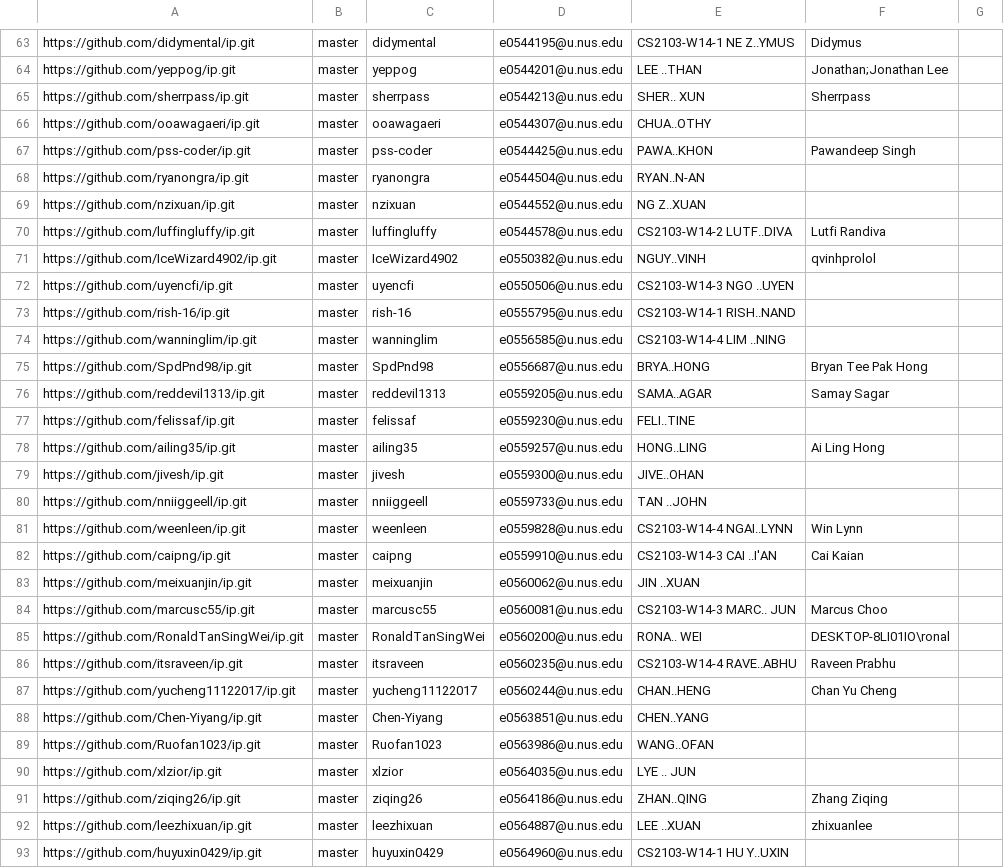
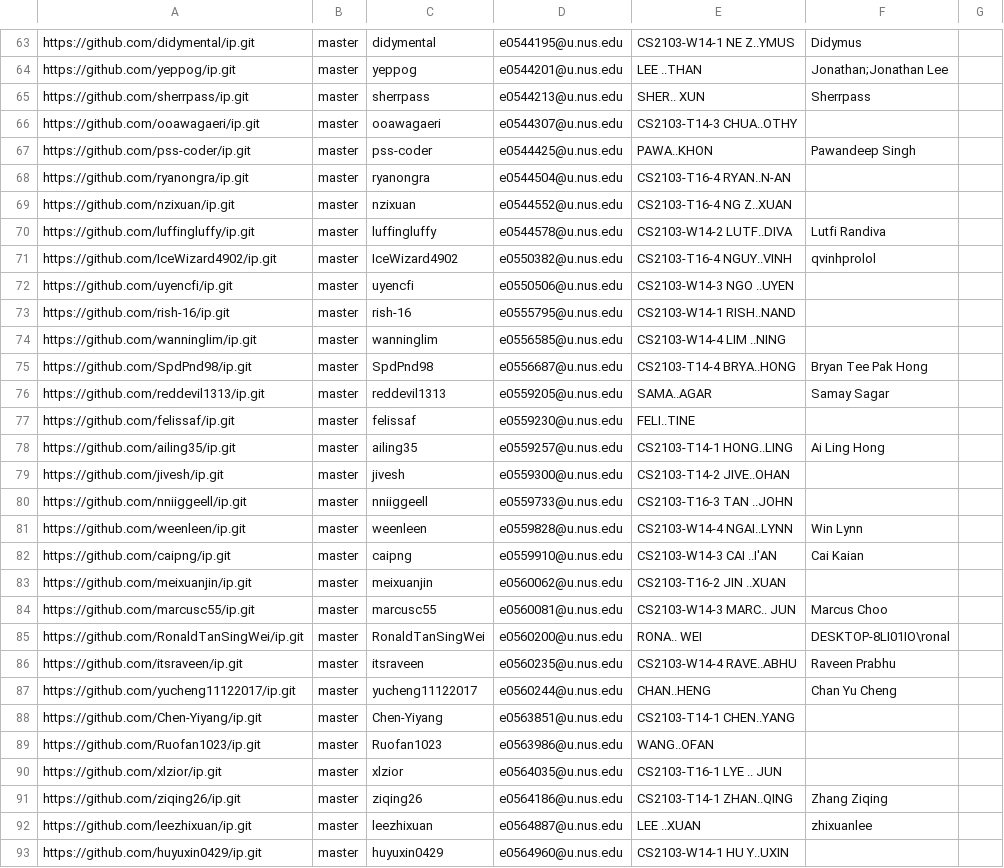
Before and after one commit to nus-cs2103-AY2122S1/ip-dashboard, a CSV file: configs/author-config.csv, drawn as a sheet; only a part is shown, gaps mark what is left out; the diff covers the shown part only.

```diff
--- a/configs/author-config.csv
+++ b/configs/author-config.csv
@@ -65,8 +65,8 @@ https://github.com/yeppog/ip.git,master,yeppog,e0544201@u.nus.edu,LEE ..THAN,Jon
 https://github.com/sherrpass/ip.git,master,sherrpass,e0544213@u.nus.edu,SHER.. XUN,Sherrpass,
-https://github.com/ooawagaeri/ip.git,master,ooawagaeri,e0544307@u.nus.edu,CHUA..OTHY,,
+https://github.com/ooawagaeri/ip.git,master,ooawagaeri,e0544307@u.nus.edu,CS2103-T14-3 CHUA..OTHY,,
 https://github.com/pss-coder/ip.git,master,pss-coder,e0544425@u.nus.edu,PAWA..KHON,Pawandeep Singh,
-https://github.com/ryanongra/ip.git,master,ryanongra,e0544504@u.nus.edu,RYAN..N-AN,,
-https://github.com/nzixuan/ip.git,master,nzixuan,e0544552@u.nus.edu,NG Z..XUAN,,
+https://github.com/ryanongra/ip.git,master,ryanongra,e0544504@u.nus.edu,CS2103-T16-4 RYAN..N-AN,,
+https://github.com/nzixuan/ip.git,master,nzixuan,e0544552@u.nus.edu,CS2103-T16-4 NG Z..XUAN,,
 https://github.com/luffingluffy/ip.git,master,luffingluffy,e0544578@u.nus.edu,CS2103-W14-2 LUTF..DIVA,Lutfi Randiva,
-https://github.com/IceWizard4902/ip.git,master,IceWizard4902,e0550382@u.nus.edu,NGUY..VINH,qvinhprolol,
+https://github.com/IceWizard4902/ip.git,master,IceWizard4902,e0550382@u.nus.edu,CS2103-T16-4 NGUY..VINH,qvinhprolol,
 https://github.com/uyencfi/ip.git,master,uyencfi,e0550506@u.nus.edu,CS2103-W14-3 NGO ..UYEN,,
@@ -74,11 +74,11 @@ https://github.com/rish-16/ip.git,master,rish-16,e0555795@u.nus.edu,CS2103-W14-1
 https://github.com/wanninglim/ip.git,master,wanninglim,e0556585@u.nus.edu,CS2103-W14-4 LIM ..NING,,
-https://github.com/SpdPnd98/ip.git,master,SpdPnd98,e0556687@u.nus.edu,BRYA..HONG,Bryan Tee Pak Hong,
+https://github.com/SpdPnd98/ip.git,master,SpdPnd98,e0556687@u.nus.edu,CS2103-T14-4 BRYA..HONG,Bryan Tee Pak Hong,
 https://github.com/reddevil1313/ip.git,master,reddevil1313,e0559205@u.nus.edu,SAMA..AGAR,Samay Sagar,
 https://github.com/felissaf/ip.git,master,felissaf,e0559230@u.nus.edu,FELI..TINE,,
-https://github.com/ailing35/ip.git,master,ailing35,e0559257@u.nus.edu,HONG..LING,Ai Ling Hong,
-https://github.com/jivesh/ip.git,master,jivesh,e0559300@u.nus.edu,JIVE..OHAN,,
-https://github.com/nniiggeell/ip.git,master,nniiggeell,e0559733@u.nus.edu,TAN ..JOHN,,
+https://github.com/ailing35/ip.git,master,ailing35,e0559257@u.nus.edu,CS2103-T14-1 HONG..LING,Ai Ling Hong,
+https://github.com/jivesh/ip.git,master,jivesh,e0559300@u.nus.edu,CS2103-T14-2 JIVE..OHAN,,
+https://github.com/nniiggeell/ip.git,master,nniiggeell,e0559733@u.nus.edu,CS2103-T16-3 TAN ..JOHN,,
 https://github.com/weenleen/ip.git,master,weenleen,e0559828@u.nus.edu,CS2103-W14-4 NGAI..LYNN,Win Lynn,
 https://github.com/caipng/ip.git,master,caipng,e0559910@u.nus.edu,CS2103-W14-3 CAI ..I'AN,Cai Kaian,
-https://github.com/meixuanjin/ip.git,master,meixuanjin,e0560062@u.nus.edu,JIN ..XUAN,,
+https://github.com/meixuanjin/ip.git,master,meixuanjin,e0560062@u.nus.edu,CS2103-T16-2 JIN ..XUAN,,
 https://github.com/marcusc55/ip.git,master,marcusc55,e0560081@u.nus.edu,CS2103-W14-3 MARC.. JUN,Marcus Choo,
@@ -87,6 +87,6 @@ https://github.com/itsraveen/ip.git,master,itsraveen,e0560235@u.nus.edu,CS2103-W
 https://github.com/yucheng11122017/ip.git,master,yucheng11122017,e0560244@u.nus.edu,CHAN..HENG,Chan Yu Cheng,
-https://github.com/Chen-Yiyang/ip.git,master,Chen-Yiyang,e0563851@u.nus.edu,CHEN..YANG,,
+https://github.com/Chen-Yiyang/ip.git,master,Chen-Yiyang,e0563851@u.nus.edu,CS2103-T14-1 CHEN..YANG,,
 https://github.com/Ruofan1023/ip.git,master,Ruofan1023,e0563986@u.nus.edu,WANG..OFAN,,
-https://github.com/xlzior/ip.git,master,xlzior,e0564035@u.nus.edu,LYE .. JUN,,
-https://github.com/ziqing26/ip.git,master,ziqing26,e0564186@u.nus.edu,ZHAN..QING,Zhang Ziqing,
+https://github.com/xlzior/ip.git,master,xlzior,e0564035@u.nus.edu,CS2103-T16-1 LYE .. JUN,,
+https://github.com/ziqing26/ip.git,master,ziqing26,e0564186@u.nus.edu,CS2103-T14-1 ZHAN..QING,Zhang Ziqing,
 https://github.com/leezhixuan/ip.git,master,leezhixuan,e0564887@u.nus.edu,LEE ..XUAN,zhixuanlee,
```
Also changed, not shown: 28 edited cells elsewhere in this file.
